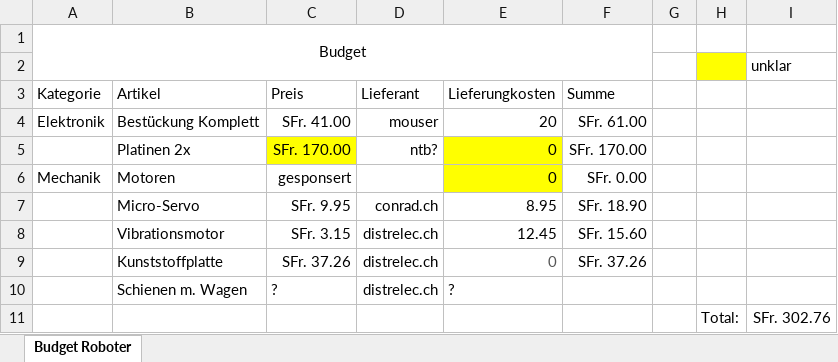
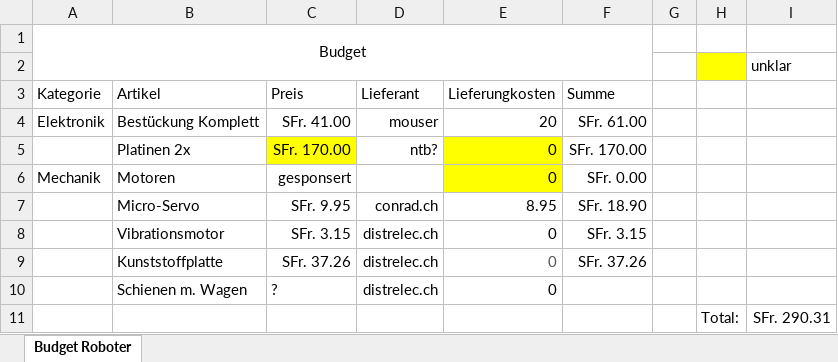
Before and after one commit to Unaqwyn/SysP18_1cv, an Excel workbook: 01_Organisation/05_Bestellungen/Budget.xlsx, sheet Budget Roboter, drawn as a sheet; values as stored, in another font and other column widths than the file's, no borders; the diff names each change by its address in the sheet, - before the commit and + after, or states it on an @@ line.

Commit message:
update
budget + Bestellformular

```diff
--- a/01_Organisation/05_Bestellungen/Budget.xlsx (sheet Budget Roboter)
+++ b/01_Organisation/05_Bestellungen/Budget.xlsx (sheet Budget Roboter)
-E8 (Lieferungkosten): 12.45
+E8 (Lieferungkosten): 0
-F8 (Summe): SFr. 15.60
+F8 (Summe): SFr. 3.15
-E10 (Lieferungkosten): ?
+E10 (Lieferungkosten): 0
-I11: SFr. 302.76
+I11: SFr. 290.31
```
Also changed, not shown: 01_Organisation/05_Bestellungen/Bestellformular_SysProjekt_18_Team10_Elektronik.xlsx.
